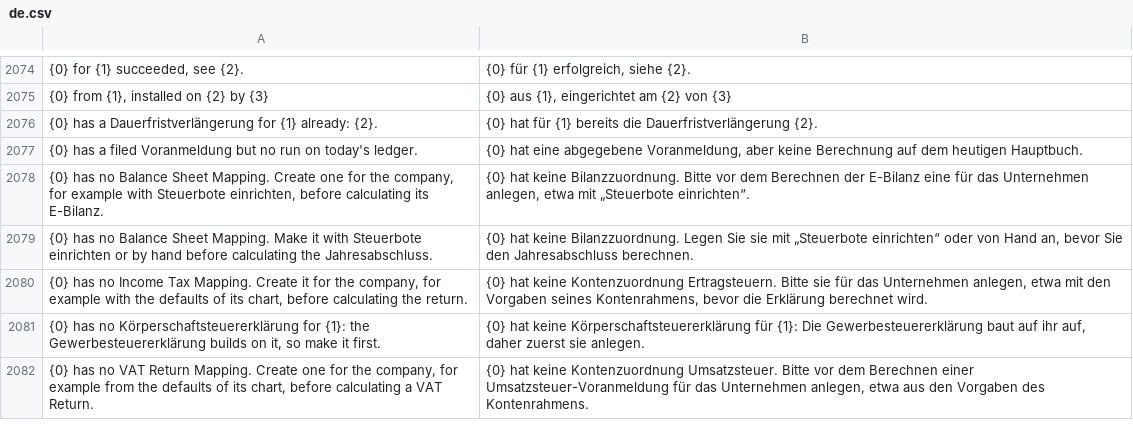
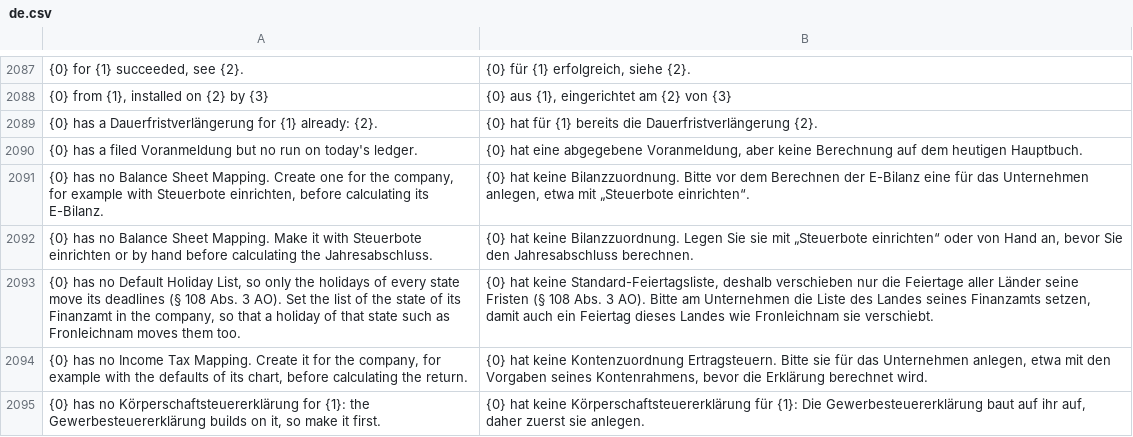
Before and after one commit to encircle360-oss/steuerbote, a CSV file: steuerbote/translations/de.csv, drawn as a sheet; only a part is shown, gaps mark what is left out; the shorter side is filled out with more unchanged rows; the diff covers the shown part only; the diff names each change by its address in the sheet, - before the commit and + after, or states it on an @@ line.

Commit message:
keep deadlines across the turn of the year and without a holiday list, and make the reminder readable and checked

```diff
--- a/steuerbote/translations/de.csv
+++ b/steuerbote/translations/de.csv
+row 2093: {0} has no Default Holiday List, so only the holidays of every state move its deadlines (§ 108 Abs. 3 AO). Set the list of the state of its Finanzamt in the company, so that a holiday of that state such as Fronleichnam moves them too. | {0} hat keine Standard-Feiertagsliste, deshalb verschieben nur die Feiertage aller Länder seine Fristen (§ 108 Abs. 3 AO). Bitte am Unternehmen die Liste des Landes seines Finanzamts setzen, damit auch ein Feiertag dieses Landes wie Fronleichnam sie verschiebt.
```
Also changed, not shown: 13 added rows elsewhere in this file, 16 other files.
